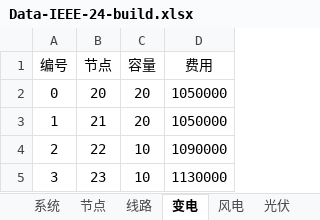
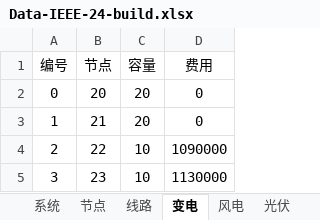
Before and after one commit to pengxiang-liu/benders-decomposition-in-power-system, an Excel workbook: data/Data-IEEE-24-build.xlsx, sheet 变电, drawn as a sheet; values as stored, in another font and other column widths than the file's, no borders; the diff names each change by its address in the sheet, - before the commit and + after, or states it on an @@ line.

Commit message:
Update Data-IEEE-24-build.xlsx

```diff
--- a/data/Data-IEEE-24-build.xlsx (sheet 变电)
+++ b/data/Data-IEEE-24-build.xlsx (sheet 变电)
-D2:D3 (费用): 1050000
+D2:D3 (费用): 0
```
